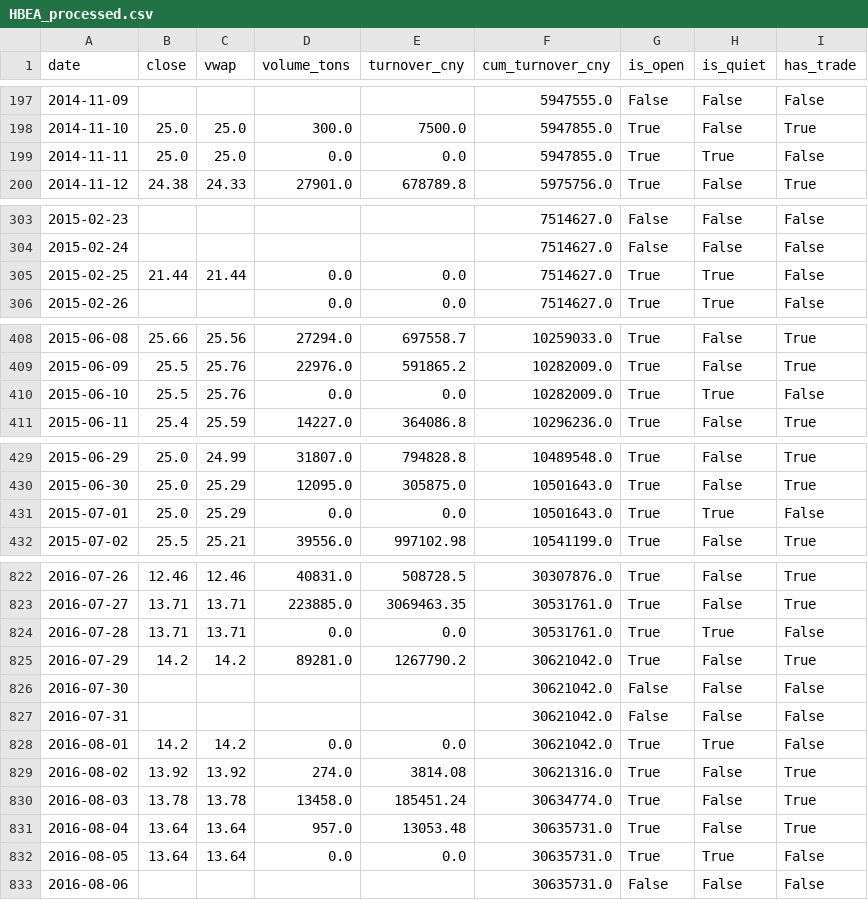
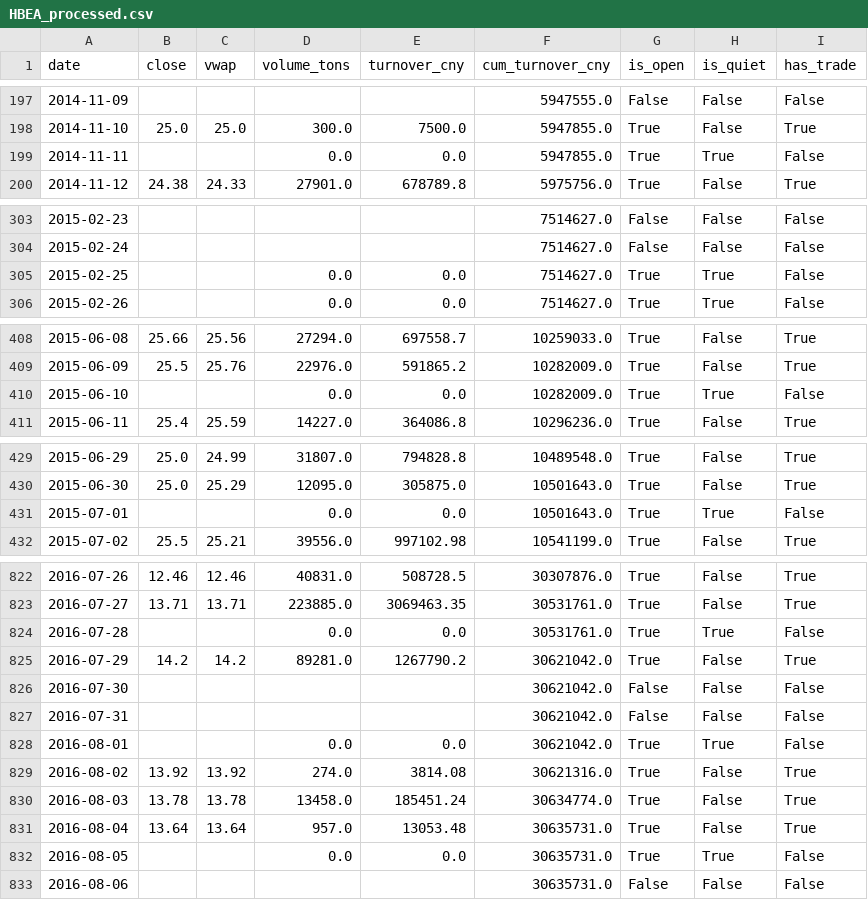
Before and after one commit to SI-RUI-ZHANG/CarbonTrading, a CSV file: 02_Data_Processed/01_Carbon_Markets/HBEA_processed.csv, drawn as a sheet; only a part is shown, gaps mark what is left out; the diff covers the shown part only.

```diff
--- a/02_Data_Processed/01_Carbon_Markets/HBEA_processed.csv
+++ b/02_Data_Processed/01_Carbon_Markets/HBEA_processed.csv
@@ -198,3 +198,3 @@ date,close,vwap,volume_tons,turnover_cny,cum_turnover_cny,is_open,is_quiet,has_t
 2014-11-10,25.0,25.0,300.0,7500.0,5947855.0,True,False,True
-2014-11-11,25.0,25.0,0.0,0.0,5947855.0,True,True,False
+2014-11-11,,,0.0,0.0,5947855.0,True,True,False
 2014-11-12,24.38,24.33,27901.0,678789.8,5975756.0,True,False,True
@@ -304,3 +304,3 @@ date,close,vwap,volume_tons,turnover_cny,cum_turnover_cny,is_open,is_quiet,has_t
 2015-02-24,,,,,7514627.0,False,False,False
-2015-02-25,21.44,21.44,0.0,0.0,7514627.0,True,True,False
+2015-02-25,,,0.0,0.0,7514627.0,True,True,False
 2015-02-26,,,0.0,0.0,7514627.0,True,True,False
@@ -409,3 +409,3 @@ date,close,vwap,volume_tons,turnover_cny,cum_turnover_cny,is_open,is_quiet,has_t
 2015-06-09,25.5,25.76,22976.0,591865.2,10282009.0,True,False,True
-2015-06-10,25.5,25.76,0.0,0.0,10282009.0,True,True,False
+2015-06-10,,,0.0,0.0,10282009.0,True,True,False
 2015-06-11,25.4,25.59,14227.0,364086.8,10296236.0,True,False,True
@@ -430,3 +430,3 @@ date,close,vwap,volume_tons,turnover_cny,cum_turnover_cny,is_open,is_quiet,has_t
 2015-06-30,25.0,25.29,12095.0,305875.0,10501643.0,True,False,True
-2015-07-01,25.0,25.29,0.0,0.0,10501643.0,True,True,False
+2015-07-01,,,0.0,0.0,10501643.0,True,True,False
 2015-07-02,25.5,25.21,39556.0,997102.98,10541199.0,True,False,True
@@ -823,3 +823,3 @@ date,close,vwap,volume_tons,turnover_cny,cum_turnover_cny,is_open,is_quiet,has_t
 2016-07-27,13.71,13.71,223885.0,3069463.35,30531761.0,True,False,True
-2016-07-28,13.71,13.71,0.0,0.0,30531761.0,True,True,False
+2016-07-28,,,0.0,0.0,30531761.0,True,True,False
 2016-07-29,14.2,14.2,89281.0,1267790.2,30621042.0,True,False,True
@@ -827,3 +827,3 @@ date,close,vwap,volume_tons,turnover_cny,cum_turnover_cny,is_open,is_quiet,has_t
 2016-07-31,,,,,30621042.0,False,False,False
-2016-08-01,14.2,14.2,0.0,0.0,30621042.0,True,True,False
+2016-08-01,,,0.0,0.0,30621042.0,True,True,False
 2016-08-02,13.92,13.92,274.0,3814.08,30621316.0,True,False,True
@@ -831,3 +831,3 @@ date,close,vwap,volume_tons,turnover_cny,cum_turnover_cny,is_open,is_quiet,has_t
 2016-08-04,13.64,13.64,957.0,13053.48,30635731.0,True,False,True
-2016-08-05,13.64,13.64,0.0,0.0,30635731.0,True,True,False
+2016-08-05,,,0.0,0.0,30635731.0,True,True,False
 2016-08-06,,,,,30635731.0,False,False,False
```
Also changed, not shown: 33 edited cells elsewhere in this file, 02_Data_Processed/01_Carbon_Markets/GDEA_processed.csv, 4 other files.
